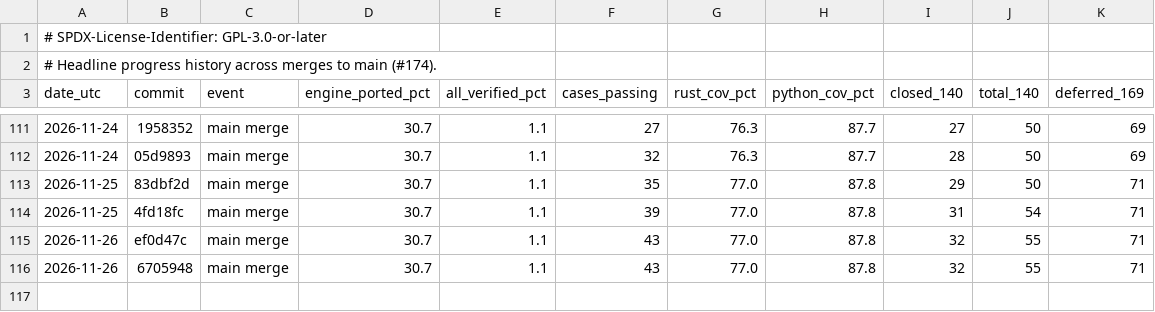
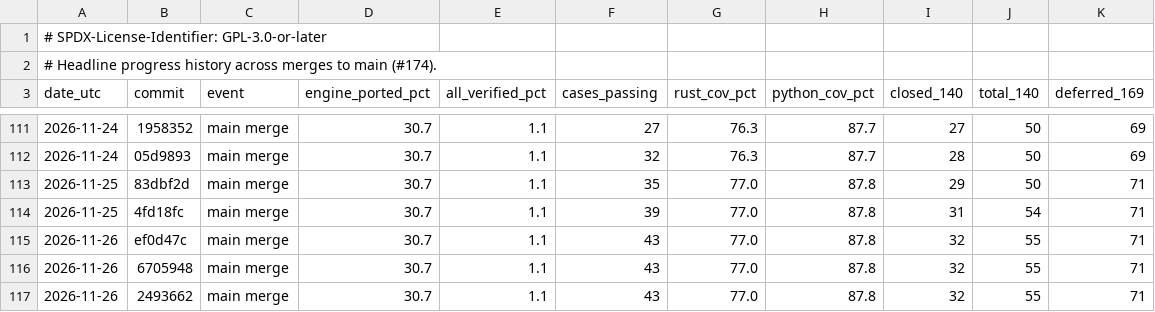
Before and after one commit to joshspeagle/FlexMESA, a TSV file: benchmarks/dashboard/history.tsv, drawn as a sheet; only a part is shown, gaps mark what is left out.

```diff
--- a/benchmarks/dashboard/history.tsv
+++ b/benchmarks/dashboard/history.tsv
@@ -116 +116,2 @@ date_utc	commit	event	engine_ported_pct	all_verified_pct	cases_passing	rust_cov_
 2026-11-26	6705948	main merge	30.7	1.1	43	77.0	87.8	32	55	71
+2026-11-26	2493662	main merge	30.7	1.1	43	77.0	87.8	32	55	71
```
Also changed, not shown: 4 other files.
